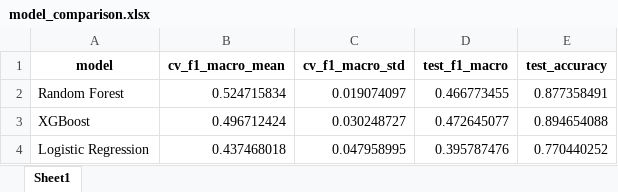
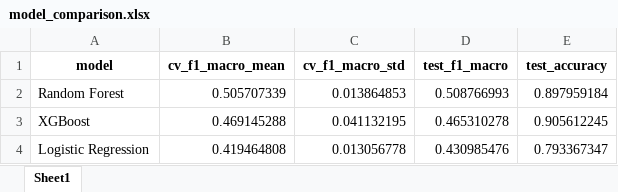
Before and after one commit to kutluhangok/istanbul-industrial-fires, an Excel workbook: reports/model_comparison.xlsx, sheet Sheet1, drawn as a sheet; values as stored, in another font and other column widths than the file's, no borders; the diff names each change by its address in the sheet, - before the commit and + after, or states it on an @@ line.

```diff
--- a/reports/model_comparison.xlsx (sheet Sheet1)
+++ b/reports/model_comparison.xlsx (sheet Sheet1)
-B2 (cv_f1_macro_mean): 0.524715834
+B2 (cv_f1_macro_mean): 0.505707339
-C2 (cv_f1_macro_std): 0.019074097
+C2 (cv_f1_macro_std): 0.013864853
-D2 (test_f1_macro): 0.466773455
+D2 (test_f1_macro): 0.508766993
-E2 (test_accuracy): 0.877358491
+E2 (test_accuracy): 0.897959184
-B3 (cv_f1_macro_mean): 0.496712424
+B3 (cv_f1_macro_mean): 0.469145288
-C3 (cv_f1_macro_std): 0.030248727
+C3 (cv_f1_macro_std): 0.041132195
-D3 (test_f1_macro): 0.472645077
+D3 (test_f1_macro): 0.465310278
-E3 (test_accuracy): 0.894654088
+E3 (test_accuracy): 0.905612245
-B4 (cv_f1_macro_mean): 0.437468018
+B4 (cv_f1_macro_mean): 0.419464808
-C4 (cv_f1_macro_std): 0.047958995
+C4 (cv_f1_macro_std): 0.013056778
-D4 (test_f1_macro): 0.395787476
+D4 (test_f1_macro): 0.430985476
-E4 (test_accuracy): 0.770440252
+E4 (test_accuracy): 0.793367347
```
Also changed, not shown: data/enrichment/weather_daily.xlsx, data/processed/city_year_osb_panel.xlsx, 30 other files.
